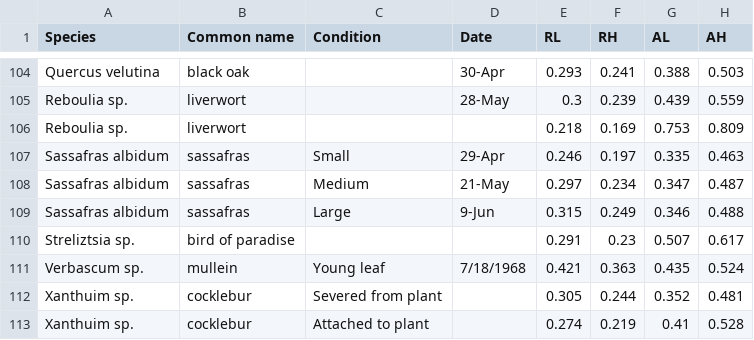
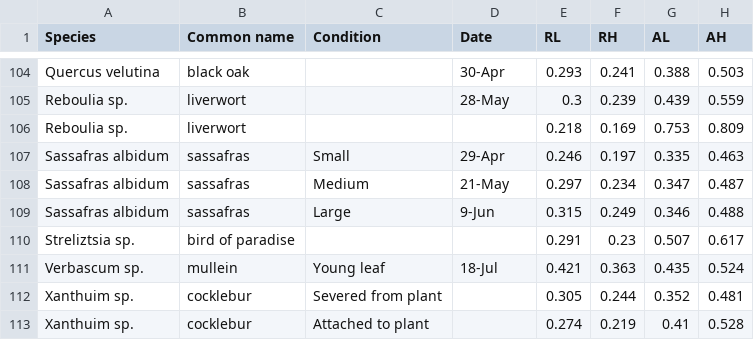
Before and after one commit to trenchproject/TrenchR, a CSV file: data/Gates 8.1.csv, drawn as a sheet; only a part is shown, gaps mark what is left out.

```diff
--- a/data/Gates 8.1.csv
+++ b/data/Gates 8.1.csv
@@ -110,3 +110,3 @@ Sassafras albidum ,sassafras,Large,9-Jun,0.315,0.249,0.346,0.488
 Streliztsia sp. ,bird of paradise,,,0.291,0.23,0.507,0.617
-Verbascum sp.,mullein,Young leaf,7/18/1968,0.421,0.363,0.435,0.524
+Verbascum sp.,mullein,Young leaf,18-Jul,0.421,0.363,0.435,0.524
 Xanthuim sp. ,cocklebur,Severed from plant,,0.305,0.244,0.352,0.481
```
Also changed, not shown: 1 other file.
